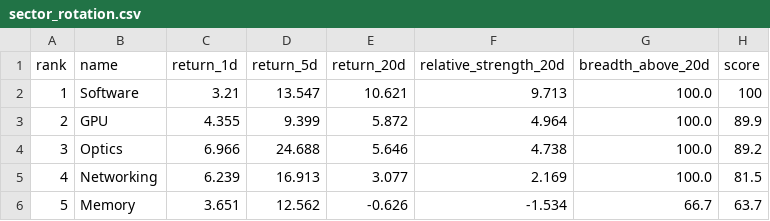
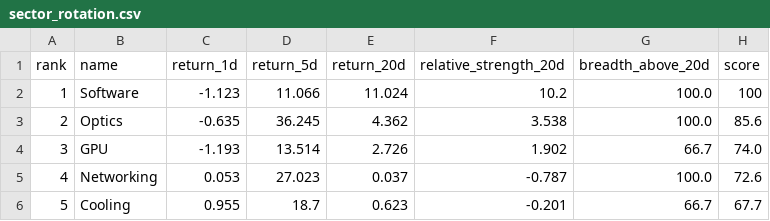
Before and after one commit to CharlesSunDATA/data_analyst_financial-report, a CSV file: data/sector_rotation.csv, drawn as a sheet; only a part is shown; the diff covers the shown part only.

```diff
--- a/data/sector_rotation.csv
+++ b/data/sector_rotation.csv
@@ -1,6 +1,6 @@
 rank,name,return_1d,return_5d,return_20d,relative_strength_20d,breadth_above_20d,score
-1,Software,3.21,13.547,10.621,9.713,100.0,100
-2,GPU,4.355,9.399,5.872,4.964,100.0,89.9
-3,Optics,6.966,24.688,5.646,4.738,100.0,89.2
-4,Networking,6.239,16.913,3.077,2.169,100.0,81.5
-5,Memory,3.651,12.562,-0.626,-1.534,66.7,63.7
+1,Software,-1.123,11.066,11.024,10.2,100.0,100
+2,Optics,-0.635,36.245,4.362,3.538,100.0,85.6
+3,GPU,-1.193,13.514,2.726,1.902,66.7,74.0
+4,Networking,0.053,27.023,0.037,-0.787,100.0,72.6
+5,Cooling,0.955,18.7,0.623,-0.201,66.7,67.7
```
Also changed, not shown: 19 edited cells elsewhere in this file, data/price_history.csv, data/watchlist.csv, 8 other files.
